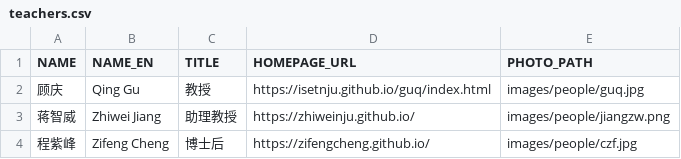
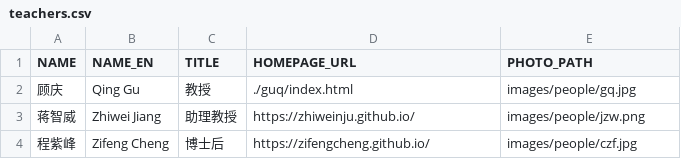
Before and after one commit to isetnju/isetnju.github.io, a CSV file: databases/people/teachers.csv, drawn as a sheet.

Commit message:
card_teachers

```diff
--- a/databases/people/teachers.csv
+++ b/databases/people/teachers.csv
@@ -1,4 +1,4 @@
 NAME,NAME_EN,TITLE,HOMEPAGE_URL,PHOTO_PATH
-顾庆,Qing Gu,教授,https://isetnju.github.io/guq/index.html,images/people/guq.jpg
-蒋智威,Zhiwei Jiang,助理教授,https://zhiweinju.github.io/,images/people/jiangzw.png
+顾庆,Qing Gu,教授,./guq/index.html,images/people/gq.jpg
+蒋智威,Zhiwei Jiang,助理教授,https://zhiweinju.github.io/,images/people/jzw.png
 程紫峰,Zifeng Cheng,博士后,https://zifengcheng.github.io/,images/people/czf.jpg
```
Also changed, not shown: 34 other files.
